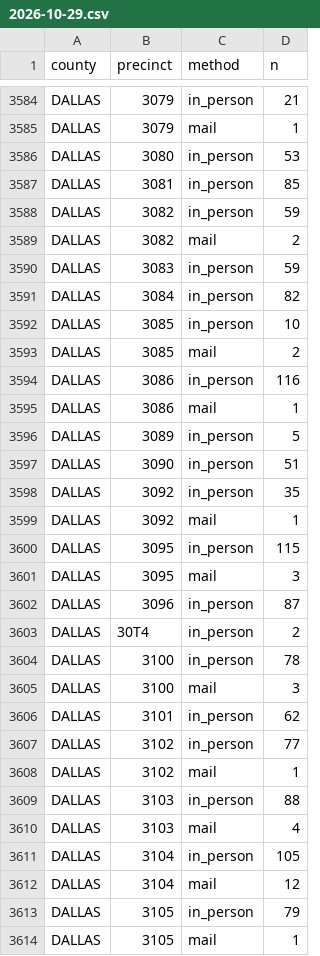
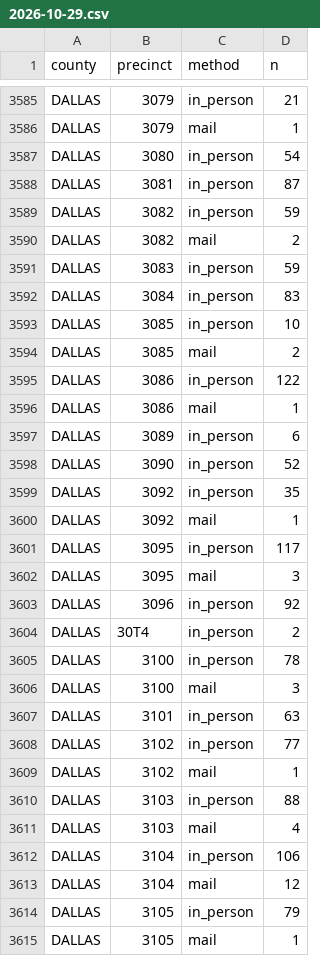
Before and after one commit to homedoctorpro/election-tracker, a CSV file: data/history/tx_precincts/2026-10-29.csv, drawn as a sheet; only a part is shown, gaps mark what is left out; the diff covers the shown part only.

```diff
--- a/data/history/tx_precincts/2026-10-29.csv
+++ b/data/history/tx_precincts/2026-10-29.csv
@@ -3585,4 +3586,4 @@ DALLAS,3079,in_person,21
 DALLAS,3079,mail,1
-DALLAS,3080,in_person,53
-DALLAS,3081,in_person,85
+DALLAS,3080,in_person,54
+DALLAS,3081,in_person,87
 DALLAS,3082,in_person,59
@@ -3590,14 +3591,14 @@ DALLAS,3082,mail,2
 DALLAS,3083,in_person,59
-DALLAS,3084,in_person,82
+DALLAS,3084,in_person,83
 DALLAS,3085,in_person,10
 DALLAS,3085,mail,2
-DALLAS,3086,in_person,116
+DALLAS,3086,in_person,122
 DALLAS,3086,mail,1
-DALLAS,3089,in_person,5
-DALLAS,3090,in_person,51
+DALLAS,3089,in_person,6
+DALLAS,3090,in_person,52
 DALLAS,3092,in_person,35
 DALLAS,3092,mail,1
-DALLAS,3095,in_person,115
+DALLAS,3095,in_person,117
 DALLAS,3095,mail,3
-DALLAS,3096,in_person,87
+DALLAS,3096,in_person,92
 DALLAS,30T4,in_person,2
@@ -3605,3 +3606,3 @@ DALLAS,3100,in_person,78
 DALLAS,3100,mail,3
-DALLAS,3101,in_person,62
+DALLAS,3101,in_person,63
 DALLAS,3102,in_person,77
@@ -3610,3 +3611,3 @@ DALLAS,3103,in_person,88
 DALLAS,3103,mail,4
-DALLAS,3104,in_person,105
+DALLAS,3104,in_person,106
 DALLAS,3104,mail,12
```
Also changed, not shown: 1 added row and 166 edited cells elsewhere in this file, data/history/tx_precincts/2026-10-30.csv, 11 other files.
